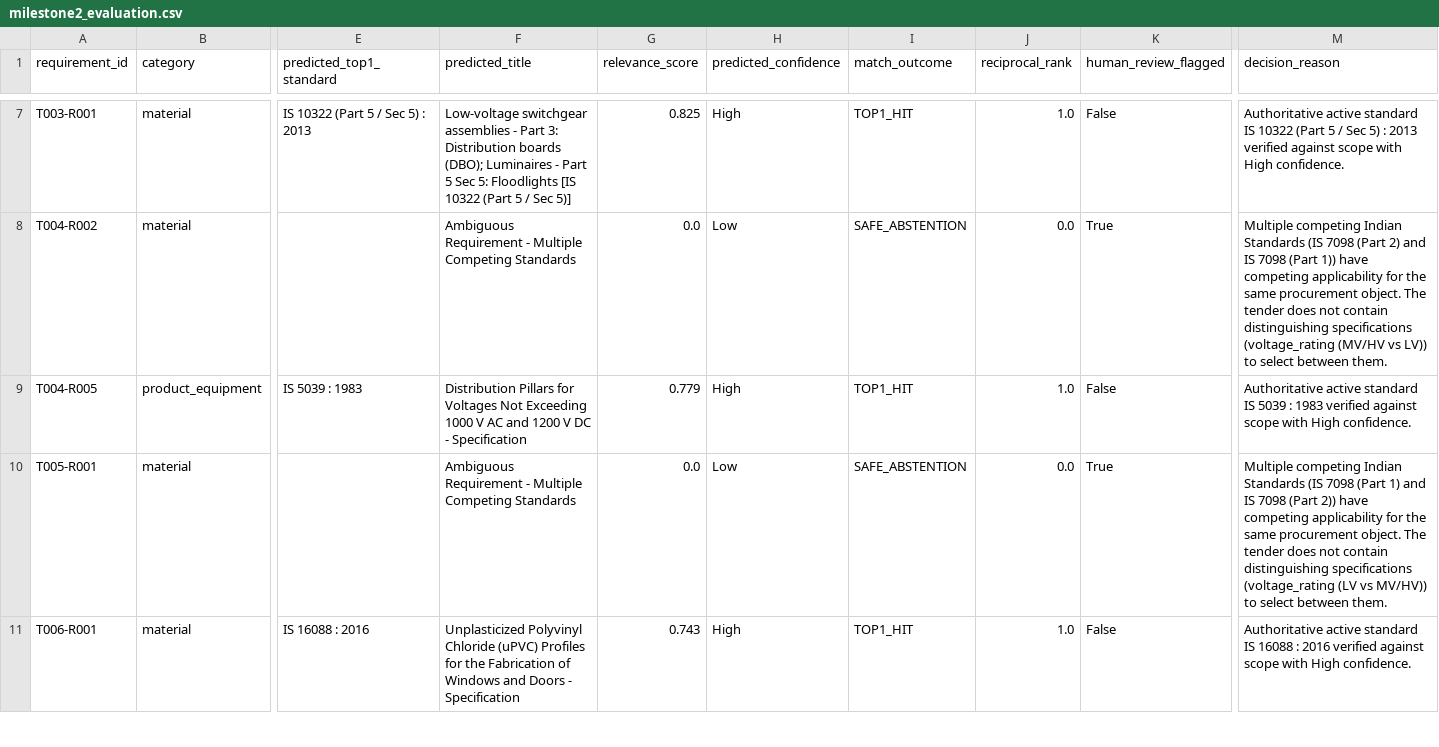
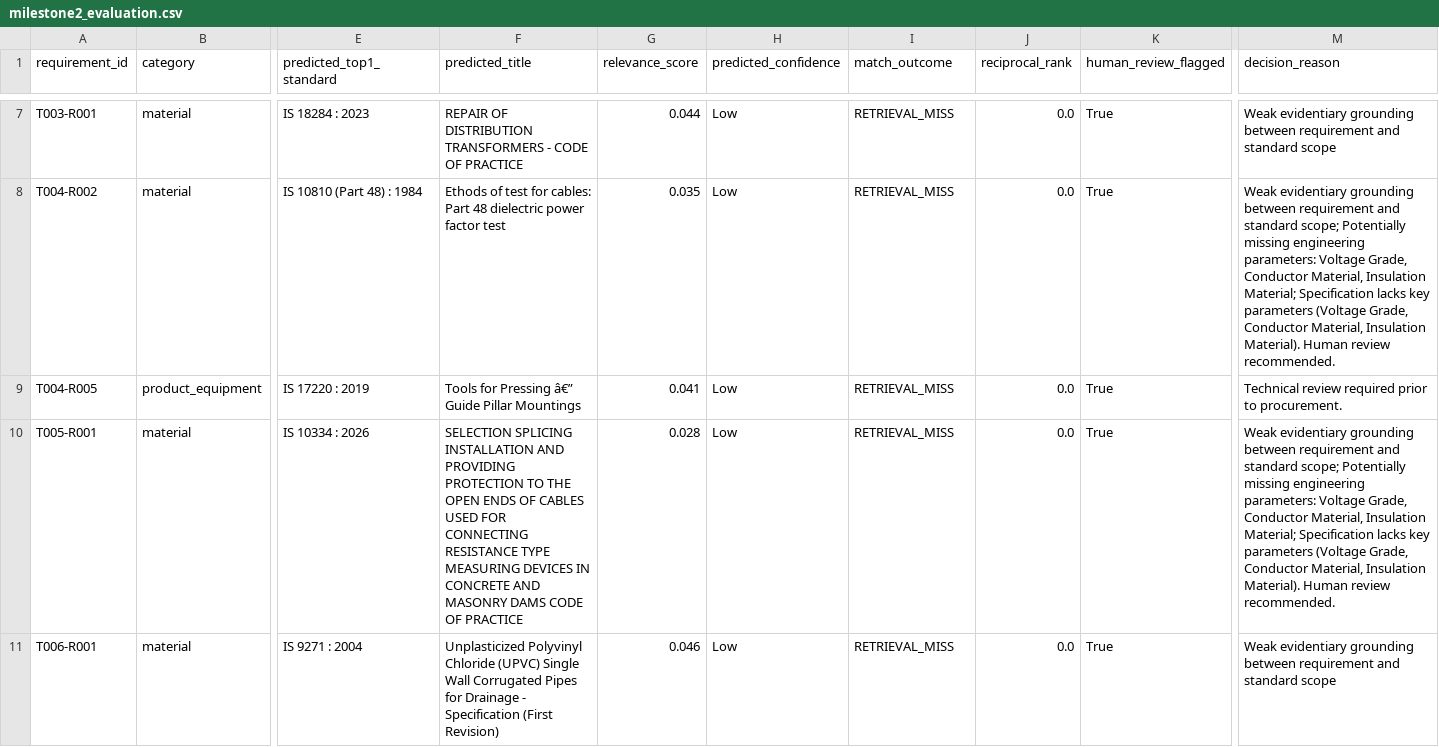
Before and after one commit to syed-imadulla/Tender-saathi, a CSV file: reports/feasibility/milestone2_evaluation.csv, drawn as a sheet; only a part is shown, gaps mark what is left out; the diff covers the shown part only; the diff names each change by its address in the sheet, - before the commit and + after, or states it on an @@ line.

Commit message:
feat: update core analysis modules and add generated review reports and evaluation artifacts

```diff
--- a/reports/feasibility/milestone2_evaluation.csv
+++ b/reports/feasibility/milestone2_evaluation.csv
-E7 (predicted_top1_standard): IS 10322 (Part 5 / Sec 5) : 2013
+E7 (predicted_top1_standard): IS 18284 : 2023
-F7 (predicted_title): Low-voltage switchgear assemblies - Part 3: Distribution boards (DBO); Luminaires - Part 5 Sec 5: Floodlights [IS 10322 (Part 5 / Sec 5)]
+F7 (predicted_title): REPAIR OF DISTRIBUTION TRANSFORMERS - CODE OF PRACTICE
-G7 (relevance_score): 0.825
+G7 (relevance_score): 0.044
-H7 (predicted_confidence): High
+H7 (predicted_confidence): Low
-I7 (match_outcome): TOP1_HIT
+I7 (match_outcome): RETRIEVAL_MISS
-J7 (reciprocal_rank): 1.0
+J7 (reciprocal_rank): 0.0
-K7 (human_review_flagged): False
+K7 (human_review_flagged): True
-M7 (decision_reason): Authoritative active standard IS 10322 (Part 5 / Sec 5) : 2013 verified against scope with High confidence.
+M7 (decision_reason): Weak evidentiary grounding between requirement and standard scope
-E8 (predicted_top1_standard): (empty)
+E8 (predicted_top1_standard): IS 10810 (Part 48) : 1984
-F8 (predicted_title): Ambiguous Requirement - Multiple Competing Standards
+F8 (predicted_title): Ethods of test for cables: Part 48 dielectric power factor test
-G8 (relevance_score): 0.0
+G8 (relevance_score): 0.035
-I8 (match_outcome): SAFE_ABSTENTION
+I8 (match_outcome): RETRIEVAL_MISS
-M8 (decision_reason): Multiple competing Indian Standards (IS 7098 (Part 2) and IS 7098 (Part 1)) have competing applicability for the same procurement object. The tender does not contain distinguishing specifications (voltage_rating (MV/HV vs LV)) to select between them.
+M8 (decision_reason): Weak evidentiary grounding between requirement and standard scope; Potentially missing engineering parameters: Voltage Grade, Conductor Material, Insulation Material; Specification lacks key parameters (Voltage Grade, Conductor Material, Insulation Material). Human review recommended.
-E9 (predicted_top1_standard): IS 5039 : 1983
+E9 (predicted_top1_standard): IS 17220 : 2019
-F9 (predicted_title): Distribution Pillars for Voltages Not Exceeding 1000 V AC and 1200 V DC - Specification
+F9 (predicted_title): Tools for Pressing â€” Guide Pillar Mountings
-G9 (relevance_score): 0.779
+G9 (relevance_score): 0.041
-H9 (predicted_confidence): High
+H9 (predicted_confidence): Low
-I9 (match_outcome): TOP1_HIT
+I9 (match_outcome): RETRIEVAL_MISS
-J9 (reciprocal_rank): 1.0
+J9 (reciprocal_rank): 0.0
-K9 (human_review_flagged): False
+K9 (human_review_flagged): True
-M9 (decision_reason): Authoritative active standard IS 5039 : 1983 verified against scope with High confidence.
+M9 (decision_reason): Technical review required prior to procurement.
-E10 (predicted_top1_standard): (empty)
+E10 (predicted_top1_standard): IS 10334 : 2026
-F10 (predicted_title): Ambiguous Requirement - Multiple Competing Standards
+F10 (predicted_title): SELECTION SPLICING INSTALLATION AND PROVIDING PROTECTION TO THE OPEN ENDS OF CABLES USED FOR CONNECTING RESISTANCE TYPE MEASURING DEVICES IN CONCRETE AND MASONRY DAMS CODE OF PRACTICE
-G10 (relevance_score): 0.0
+G10 (relevance_score): 0.028
-I10 (match_outcome): SAFE_ABSTENTION
+I10 (match_outcome): RETRIEVAL_MISS
-M10 (decision_reason): Multiple competing Indian Standards (IS 7098 (Part 1) and IS 7098 (Part 2)) have competing applicability for the same procurement object. The tender does not contain distinguishing specifications (voltage_rating (LV vs MV/HV)) to select between them.
+M10 (decision_reason): Weak evidentiary grounding between requirement and standard scope; Potentially missing engineering parameters: Voltage Grade, Conductor Material, Insulation Material; Specification lacks key parameters (Voltage Grade, Conductor Material, Insulation Material). Human review recommended.
-E11 (predicted_top1_standard): IS 16088 : 2016
+E11 (predicted_top1_standard): IS 9271 : 2004
-F11 (predicted_title): …Polyvinyl Chloride (uPVC) Profiles for the Fabrication of Windows and Doors - Specification
+F11 (predicted_title): …Polyvinyl Chloride (UPVC) Single Wall Corrugated Pipes for Drainage - Specification (First Revision)
-G11 (relevance_score): 0.743
+G11 (relevance_score): 0.046
-H11 (predicted_confidence): High
+H11 (predicted_confidence): Low
-I11 (match_outcome): TOP1_HIT
+I11 (match_outcome): RETRIEVAL_MISS
-J11 (reciprocal_rank): 1.0
+J11 (reciprocal_rank): 0.0
-K11 (human_review_flagged): False
+K11 (human_review_flagged): True
-M11 (decision_reason): Authoritative active standard IS 16088 : 2016 verified against scope with High confidence.
+M11 (decision_reason): Weak evidentiary grounding between requirement and standard scope
```
Also changed, not shown: 104 edited cells elsewhere in this file, 13 other files.
